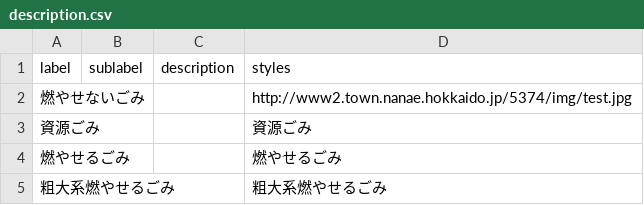
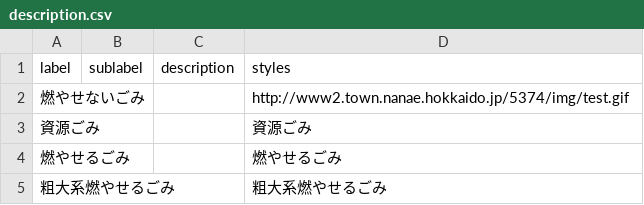
Before and after one commit to nanaetown/5374, a CSV file: data/description.csv, drawn as a sheet.

Commit message:
Update description.csv

```diff
--- a/data/description.csv
+++ b/data/description.csv
@@ -1,3 +1,3 @@
 label,sublabel,description,styles
-燃やせないごみ,,,http://www2.town.nanae.hokkaido.jp/5374/img/test.jpg
+燃やせないごみ,,,http://www2.town.nanae.hokkaido.jp/5374/img/test.gif
 資源ごみ,,,"資源ごみ"
```
